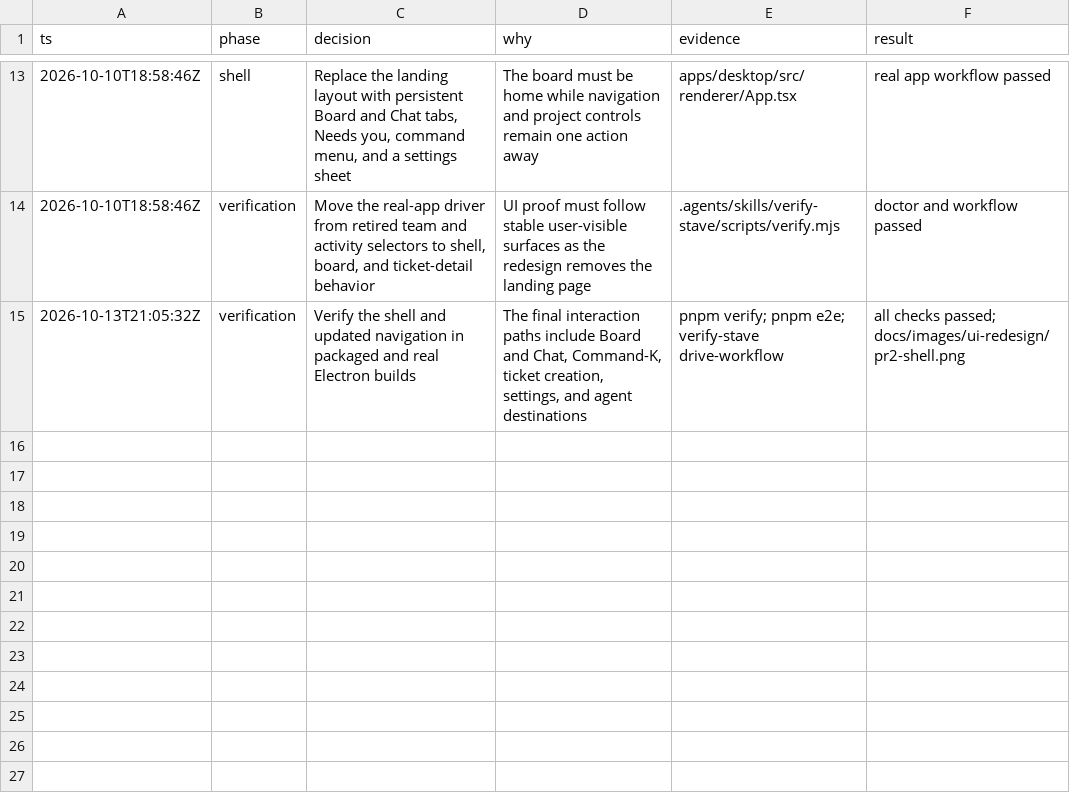
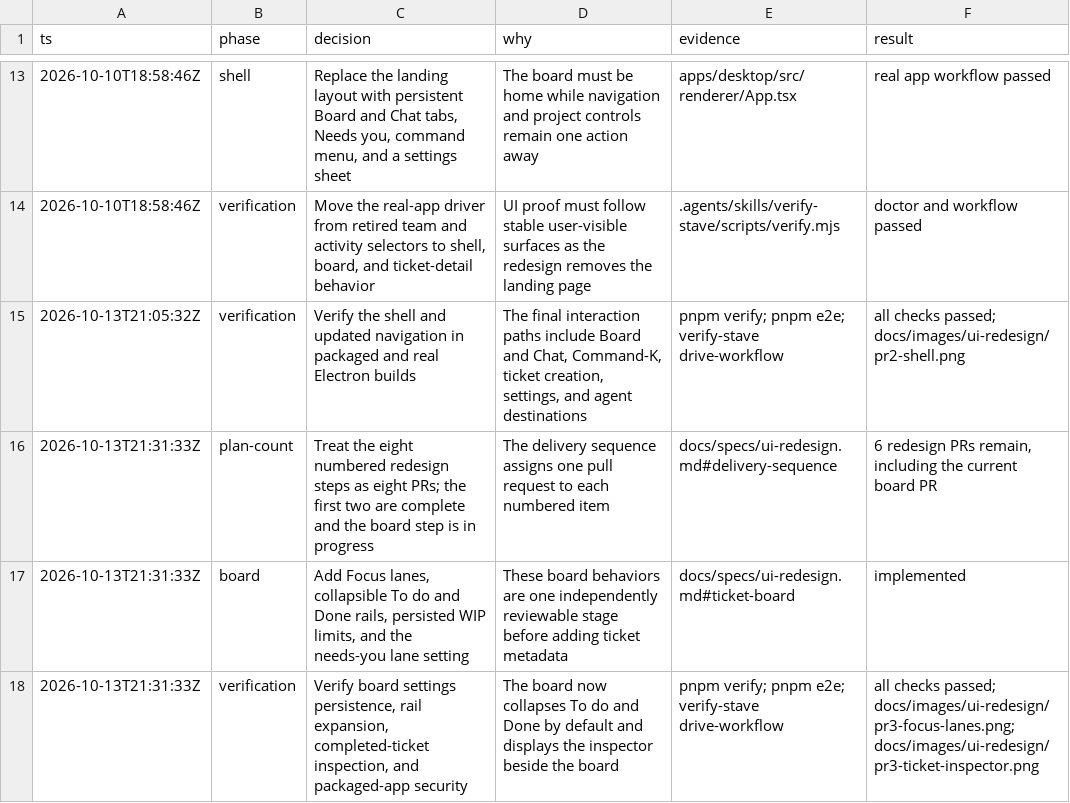
Before and after one commit to boatnoah/stave, a TSV file: docs/ui-redesign-decisions.tsv, drawn as a sheet; only a part is shown, gaps mark what is left out; the diff names each change by its address in the sheet, - before the commit and + after, or states it on an @@ line.

Commit message:
feat(desktop): add focus lanes and ticket inspector (#24)
## Summary

Adds the step 3 Focus lanes board: To do and Done collapse into count
rails, the working columns show configurable WIP limits, and an optional
Needs you lane highlights tickets waiting for user input. Ticket details
now open in a side inspector while the board remains visible.

Board settings persist through the workspace snapshot and IPC boundary.
Older snapshots receive the documented defaults.

## Verification

- [x] `pnpm verify` passes
- [x] Specs in `docs/specs/` updated for behaviour changes (the existing
`docs/specs/ui-redesign.md` already defines this step)
- [x] UI changes verified in the real app
- `pnpm e2e` passes, including board settings persistence and rail
expansion.
- `verify-stave drive-workflow` passes against the real Electron app.

### Focus lanes

![Focus lanes with expanded Done
column](docs/images/ui-redesign/pr3-focus-lanes.png)

### Ticket inspector

![Ticket inspector beside the
board](docs/images/ui-redesign/pr3-ticket-inspector.png)

```diff
--- a/docs/ui-redesign-decisions.tsv
+++ b/docs/ui-redesign-decisions.tsv
+row 16: 2026-10-13T21:31:33Z | plan-count | Treat the eight numbered redesign steps as eight PRs; the first two are complete and the board step is in progress | The delivery sequence assigns one pull request to each numbered item | docs/specs/ui-redesign.md#delivery-sequence | 6 redesign PRs remain, including the current board PR
+row 17: 2026-10-13T21:31:33Z | board | Add Focus lanes, collapsible To do and Done rails, persisted WIP limits, and the needs-you lane setting | These board behaviors are one independently reviewable stage before adding ticket metadata | docs/specs/ui-redesign.md#ticket-board | implemented
+row 18: 2026-10-13T21:31:33Z | verification | Verify board settings persistence, rail expansion, completed-ticket inspection, and packaged-app security | The board now collapses To do and Done by default and displays the inspector beside the board | pnpm verify; pnpm e2e; verify-stave drive-workflow | all checks passed; docs/images/ui-redesign/pr3-focus-lanes.png; docs/images/ui-redesign/pr3-ticket-inspector.png
```
Also changed, not shown: 16 other files.
